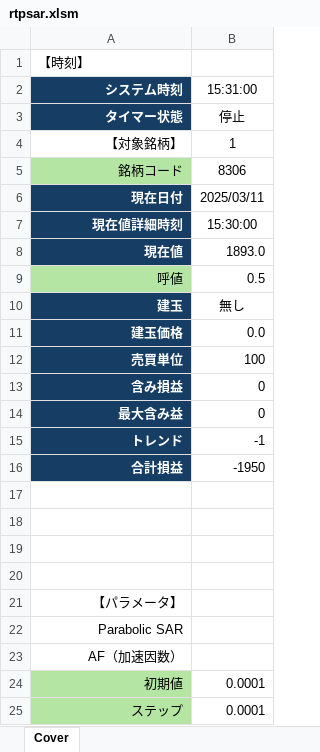
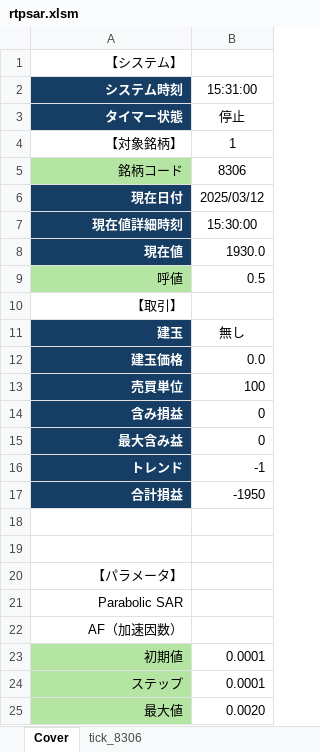
Before and after one commit to bitwalk123/day_trade_simulator, an Excel workbook: excel/rtpsar.xlsm, sheet Cover, drawn as a sheet; only a part is shown; the shorter side is filled out with more unchanged rows; values as stored, in another font and other column widths than the file's, no borders; charts and pictures not drawn; removed rows and columns are numbered as before the commit, all else as after; the diff names each change by its address in the sheet, - before the commit and + after, or states it on an @@ line.

```diff
--- a/excel/rtpsar.xlsm (sheet Cover)
+++ b/excel/rtpsar.xlsm (sheet Cover)
+sheet tab: tick_8306
-A1 (システム時刻): 【時刻】
+A1 (システム時刻): 【システム】
-A1 alignment: left
+A1 alignment: right
-B6 (15:31:00): 2025/03/11
+B6 (15:31:00): 2025/03/12
-B8 (15:31:00): 1893.0
+B8 (15:31:00): 1930.0
+row 10: 【取引】
-row 17: (empty)
-row 18: (empty)
```
Also changed, not shown: charts or pictures, 1 other file.
